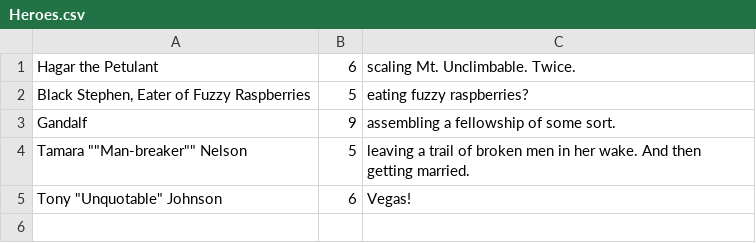
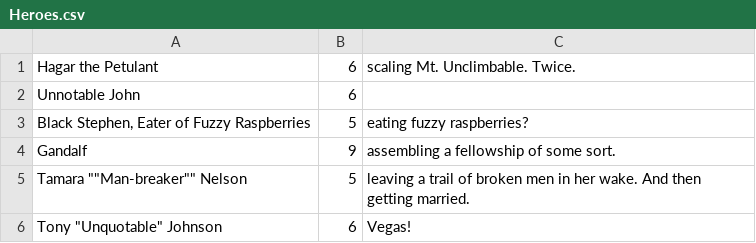
Before and after one commit to bogosoft/Data, a CSV file: Bogosoft.Data.ConsoleTest/Heroes.csv, drawn as a sheet.

Commit message:
modified console test program

```diff
--- a/Bogosoft.Data.ConsoleTest/Heroes.csv
+++ b/Bogosoft.Data.ConsoleTest/Heroes.csv
@@ -1,2 +1,3 @@
 Hagar the Petulant,6,scaling Mt. Unclimbable. Twice.
+Unnotable John,6,
 "Black Stephen, Eater of Fuzzy Raspberries",5,eating fuzzy raspberries?
```
Also changed, not shown: 1 other file.
